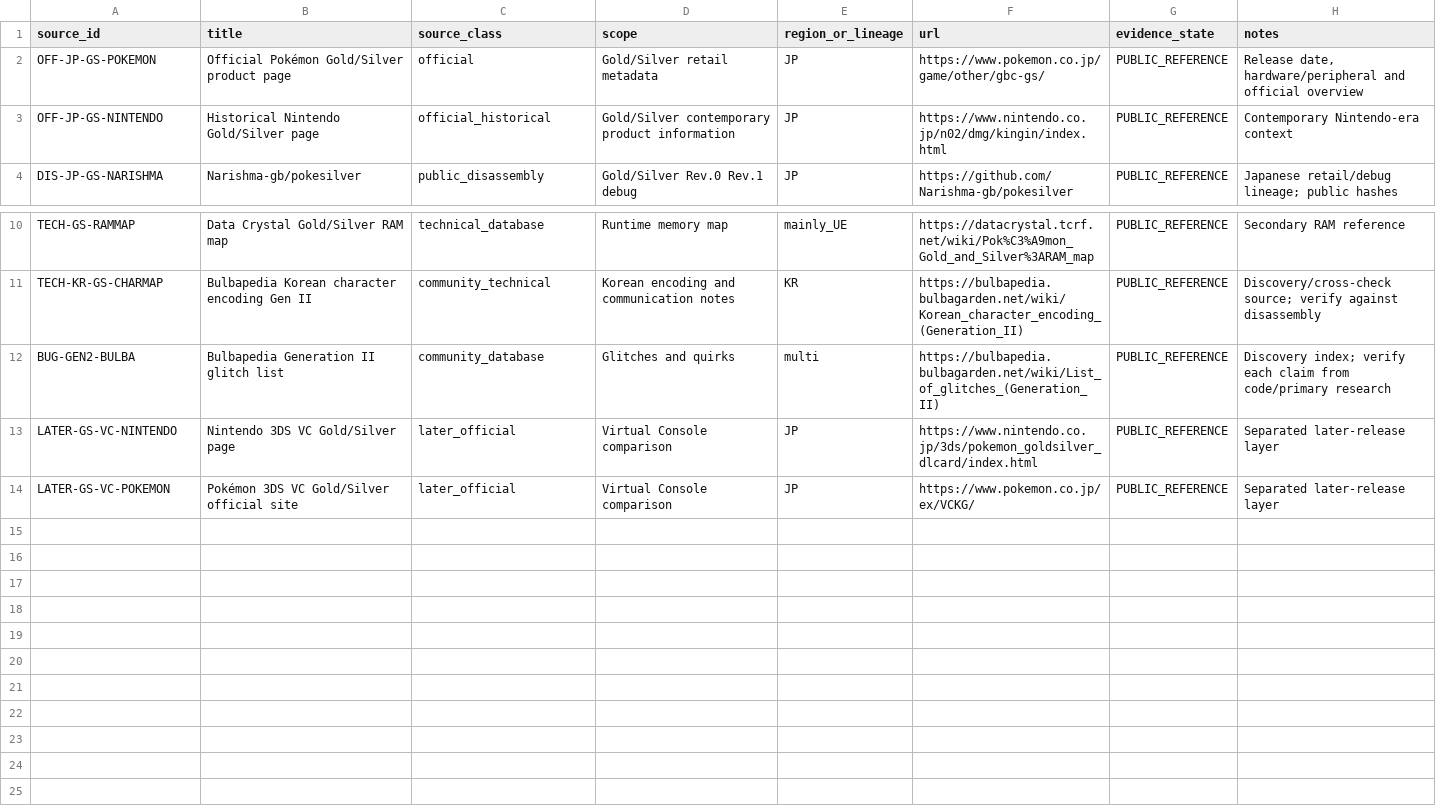
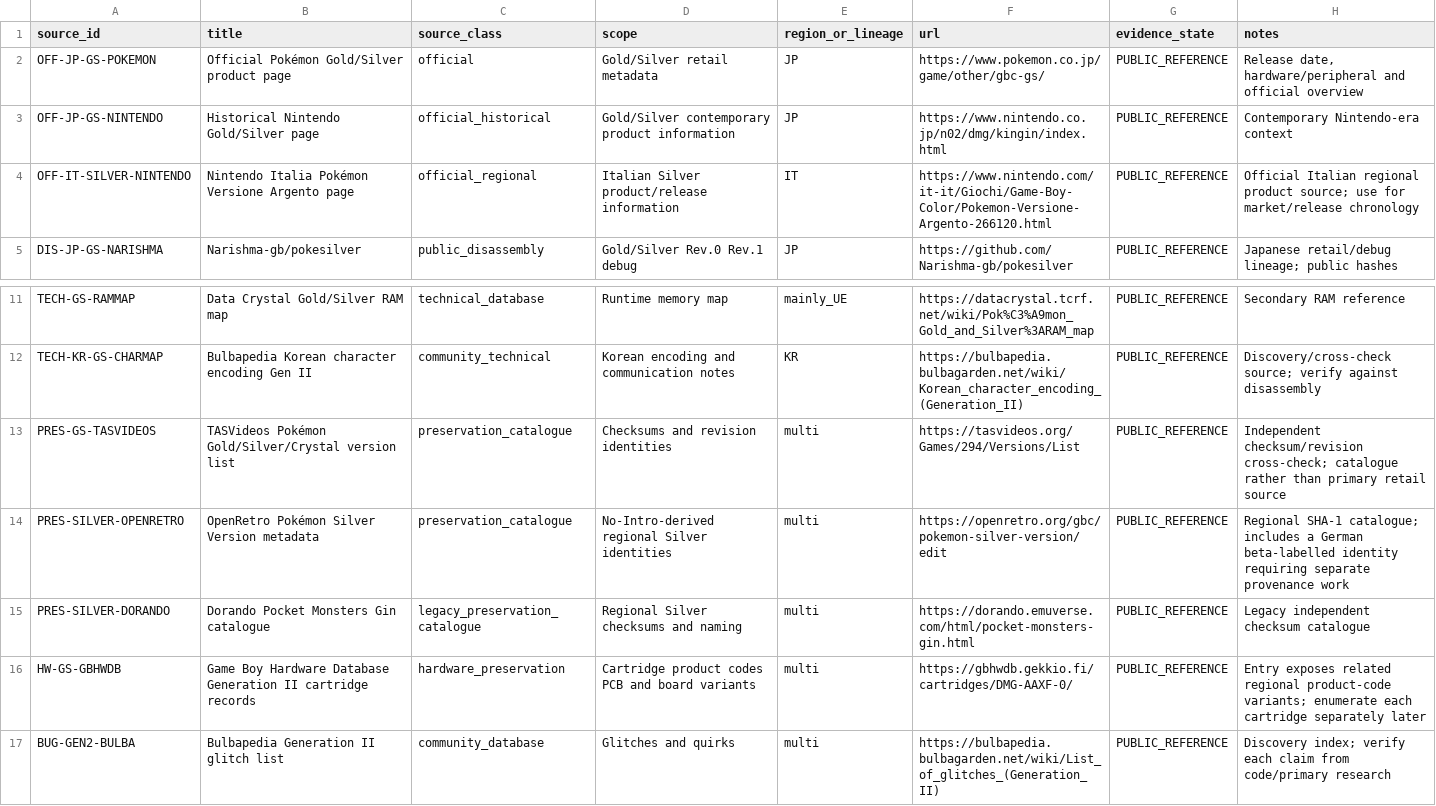
Before and after one commit to SakuraiTsubaki/PocketMonsters-Gin-Disassembly, a CSV file: analysis/source_registry.csv, drawn as a sheet; only a part is shown, gaps mark what is left out; the shorter side is filled out with more unchanged rows; the diff names each change by its address in the sheet, - before the commit and + after, or states it on an @@ line.

Commit message:
Expand Silver public source registry with regional and preservation sources

```diff
--- a/analysis/source_registry.csv
+++ b/analysis/source_registry.csv
+row 4: OFF-IT-SILVER-NINTENDO | Nintendo Italia Pokémon Versione Argento page | official_regional | Italian Silver product/release information | IT | https://www.nintendo.com/it-it/Giochi/Game-Boy-Color/Pokemon-Versione-Argento-266120.html | PUBLIC_REFERENCE | Official Italian regional product source; use for market/release chronology
+row 13: PRES-GS-TASVIDEOS | TASVideos Pokémon Gold/Silver/Crystal version list | preservation_catalogue | Checksums and revision identities | multi | https://tasvideos.org/Games/294/Versions/List | PUBLIC_REFERENCE | Independent checksum/revision cross-check; catalogue rather than primary retail source
+row 14: PRES-SILVER-OPENRETRO | OpenRetro Pokémon Silver Version metadata | preservation_catalogue | No-Intro-derived regional Silver identities | multi | https://openretro.org/gbc/pokemon-silver-version/edit | PUBLIC_REFERENCE | Regional SHA-1 catalogue; includes a German beta-labelled identity requiring separate provenance work
+row 15: PRES-SILVER-DORANDO | Dorando Pocket Monsters Gin catalogue | legacy_preservation_catalogue | Regional Silver checksums and naming | multi | https://dorando.emuverse.com/html/pocket-monsters-gin.html | PUBLIC_REFERENCE | Legacy independent checksum catalogue
+row 16: HW-GS-GBHWDB | Game Boy Hardware Database Generation II cartridge records | hardware_preservation | Cartridge product codes PCB and board variants | multi | https://gbhwdb.gekkio.fi/cartridges/DMG-AAXF-0/ | PUBLIC_REFERENCE | Entry exposes related regional product-code variants; enumerate each cartridge separately later
```
